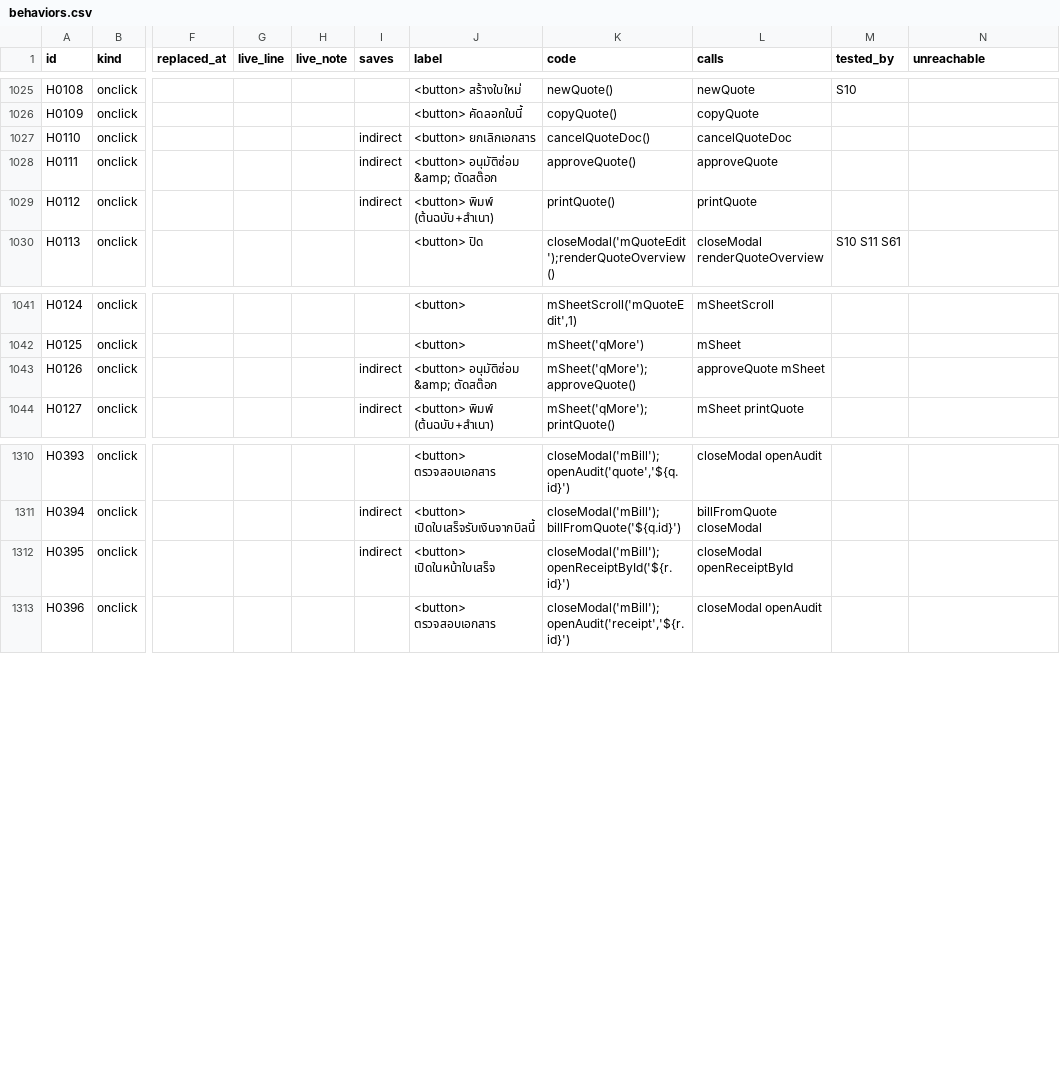
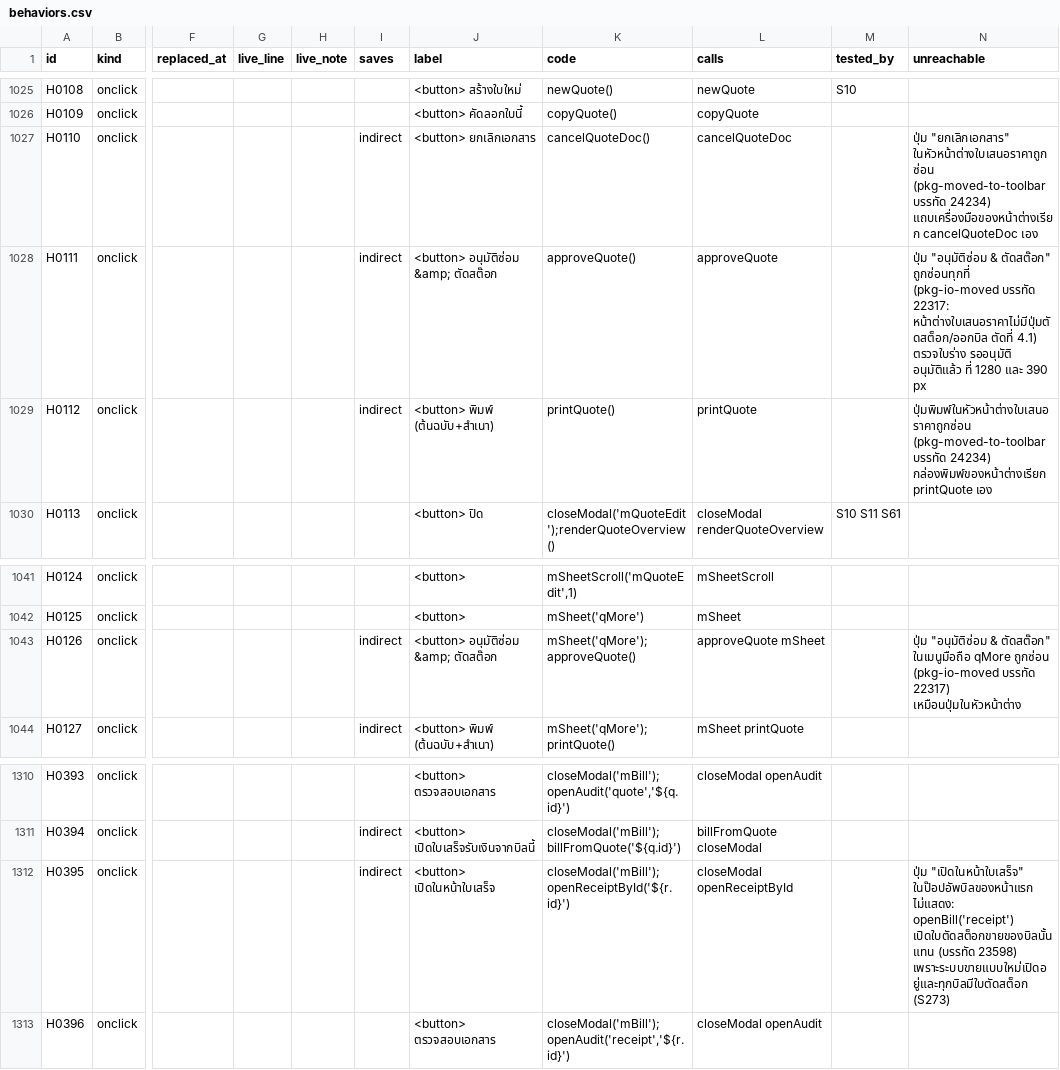
Before and after one commit to Museey/drive-go, a CSV file: docs/behaviors.csv, drawn as a sheet; only a part is shown, gaps mark what is left out; the diff names each change by its address in the sheet, - before the commit and + after, or states it on an @@ line.

```diff
--- a/docs/behaviors.csv
+++ b/docs/behaviors.csv
-N1027 (unreachable): (empty)
+N1027 (unreachable): ปุ่ม "ยกเลิกเอกสาร" ในหัวหน้าต่างใบเสนอราคาถูกซ่อน (pkg-moved-to-toolbar บรรทัด 24234) แถบเครื่องมือของหน้าต่างเรียก cancelQuoteDoc เอง
-N1028 (unreachable): (empty)
+N1028 (unreachable): ปุ่ม "อนุมัติซ่อม & ตัดสต๊อก" ถูกซ่อนทุกที่ (pkg-io-moved บรรทัด 22317: หน้าต่างใบเสนอราคาไม่มีปุ่มตัดสต็อก/ออกบิล ตัดที่ 4.1) ตรวจใบร่าง รออนุมัติ อนุมัติแล้ว ที่ 1280 และ 390 px
-N1029 (unreachable): (empty)
+N1029 (unreachable): ปุ่มพิมพ์ในหัวหน้าต่างใบเสนอราคาถูกซ่อน (pkg-moved-to-toolbar บรรทัด 24234) กล่องพิมพ์ของหน้าต่างเรียก printQuote เอง
-N1043 (unreachable): (empty)
+N1043 (unreachable): ปุ่ม "อนุมัติซ่อม & ตัดสต๊อก" ในเมนูมือถือ qMore ถูกซ่อน (pkg-io-moved บรรทัด 22317) เหมือนปุ่มในหัวหน้าต่าง
-N1312 (unreachable): (empty)
+N1312 (unreachable): ปุ่ม "เปิดในหน้าใบเสร็จ" ในป๊อปอัพบิลของหน้าแรก ไม่แสดง: openBill('receipt') เปิดใบตัดสต็อกขายของบิลนั้นแทน (บรรทัด 23598) เพราะระบบขายแบบใหม่เปิดอยู่และทุกบิลมีใบตัดสต็อก (S273)
```
Also changed, not shown: 15 other files.
